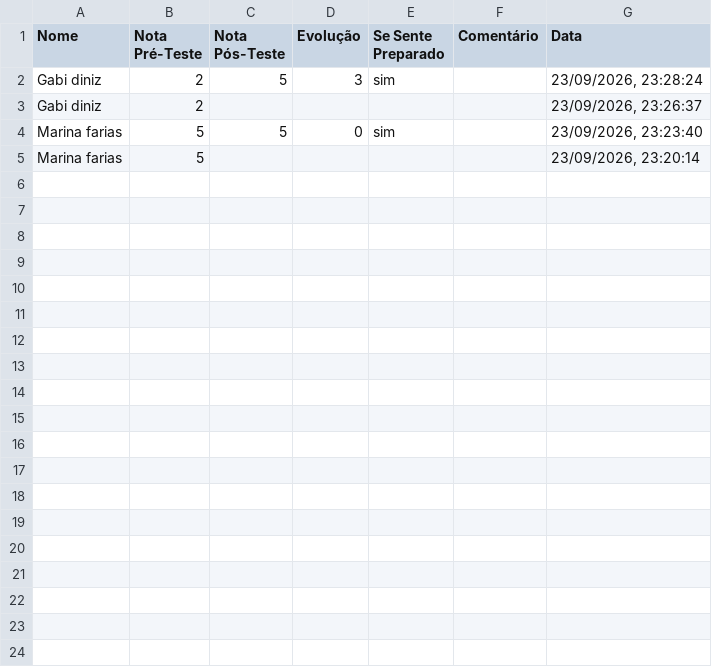
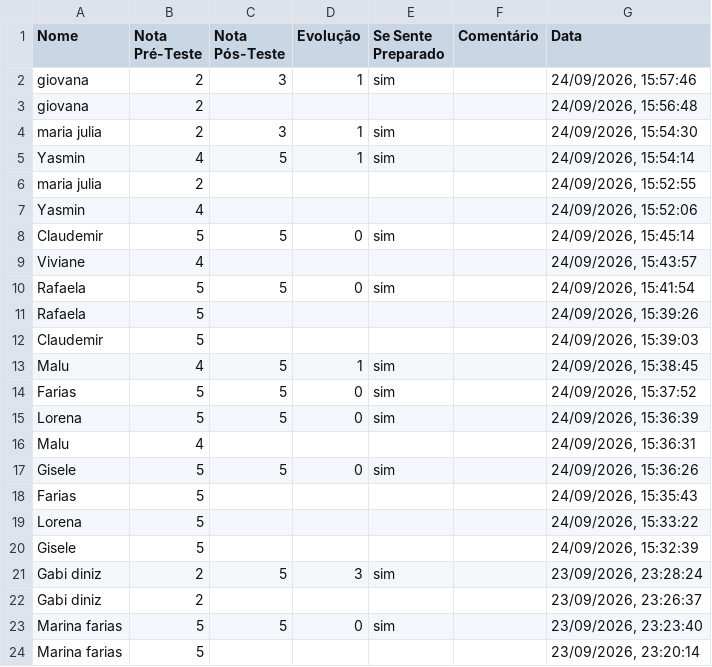
Before and after one commit to enzogodoyof/ia-ou-verdade, a CSV file: participantes_extensao.csv, drawn as a sheet; the diff names each change by its address in the sheet, - before the commit and + after, or states it on an @@ line.

Commit message:
docs: preenchimento completo dos relatorios e apresentacao com dados reais dos 11 participantes

```diff
--- a/participantes_extensao.csv
+++ b/participantes_extensao.csv
+row 2: giovana | 2 | 3 | 1 | sim |  | 24/09/2026, 15:57:46
+row 3: giovana | 2 |  |  |  |  | 24/09/2026, 15:56:48
+row 4: maria julia | 2 | 3 | 1 | sim |  | 24/09/2026, 15:54:30
+row 5: Yasmin | 4 | 5 | 1 | sim |  | 24/09/2026, 15:54:14
+row 6: maria julia | 2 |  |  |  |  | 24/09/2026, 15:52:55
+row 7: Yasmin | 4 |  |  |  |  | 24/09/2026, 15:52:06
+row 8: Claudemir | 5 | 5 | 0 | sim |  | 24/09/2026, 15:45:14
+row 9: Viviane | 4 |  |  |  |  | 24/09/2026, 15:43:57
+row 10: Rafaela | 5 | 5 | 0 | sim |  | 24/09/2026, 15:41:54
+row 11: Rafaela | 5 |  |  |  |  | 24/09/2026, 15:39:26
+row 12: Claudemir | 5 |  |  |  |  | 24/09/2026, 15:39:03
+row 13: Malu | 4 | 5 | 1 | sim |  | 24/09/2026, 15:38:45
+row 14: Farias | 5 | 5 | 0 | sim |  | 24/09/2026, 15:37:52
+row 15: Lorena | 5 | 5 | 0 | sim |  | 24/09/2026, 15:36:39
+row 16: Malu | 4 |  |  |  |  | 24/09/2026, 15:36:31
+row 17: Gisele | 5 | 5 | 0 | sim |  | 24/09/2026, 15:36:26
+row 18: Farias | 5 |  |  |  |  | 24/09/2026, 15:35:43
+row 19: Lorena | 5 |  |  |  |  | 24/09/2026, 15:33:22
+row 20: Gisele | 5 |  |  |  |  | 24/09/2026, 15:32:39
```
Also changed, not shown: 4 other files.
